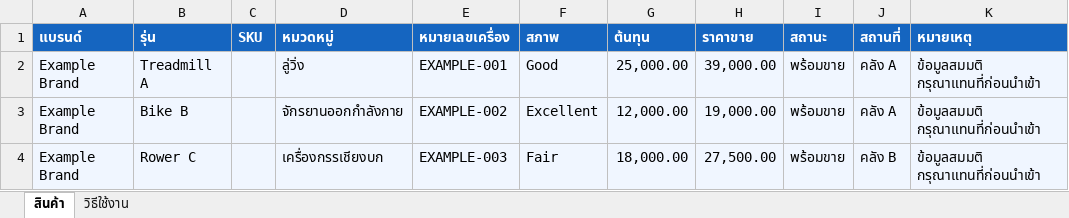
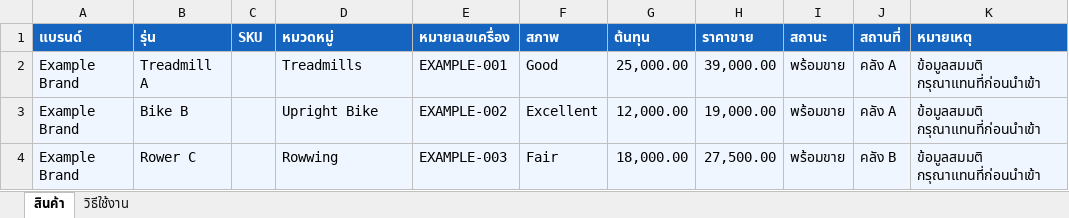
Before and after one commit to paneaktae/corevity-stock, an Excel workbook: public/downloads/Corevity-Product-Import-Example.xlsx, sheet สินค้า, drawn as a sheet; values as stored, in another font and other column widths than the file's, no borders; the diff names each change by its address in the sheet, - before the commit and + after, or states it on an @@ line.

```diff
--- a/public/downloads/Corevity-Product-Import-Example.xlsx (sheet สินค้า)
+++ b/public/downloads/Corevity-Product-Import-Example.xlsx (sheet สินค้า)
-D2 (หมวดหมู่): ลู่วิ่ง
+D2 (หมวดหมู่): Treadmills
-D3 (หมวดหมู่): จักรยานออกกำลังกาย
+D3 (หมวดหมู่): Upright Bike
-D4 (หมวดหมู่): เครื่องกรรเชียงบก
+D4 (หมวดหมู่): Rowwing
```
Also changed, not shown: sheet วิธีใช้งาน, 7 other files.
